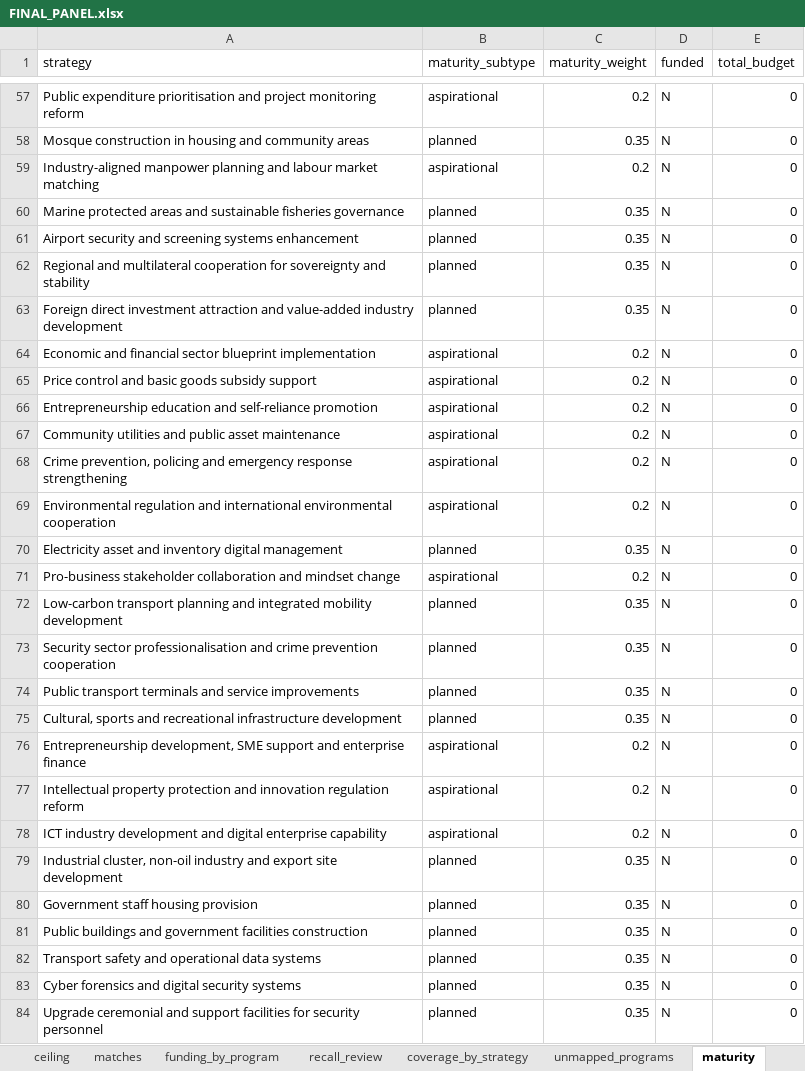
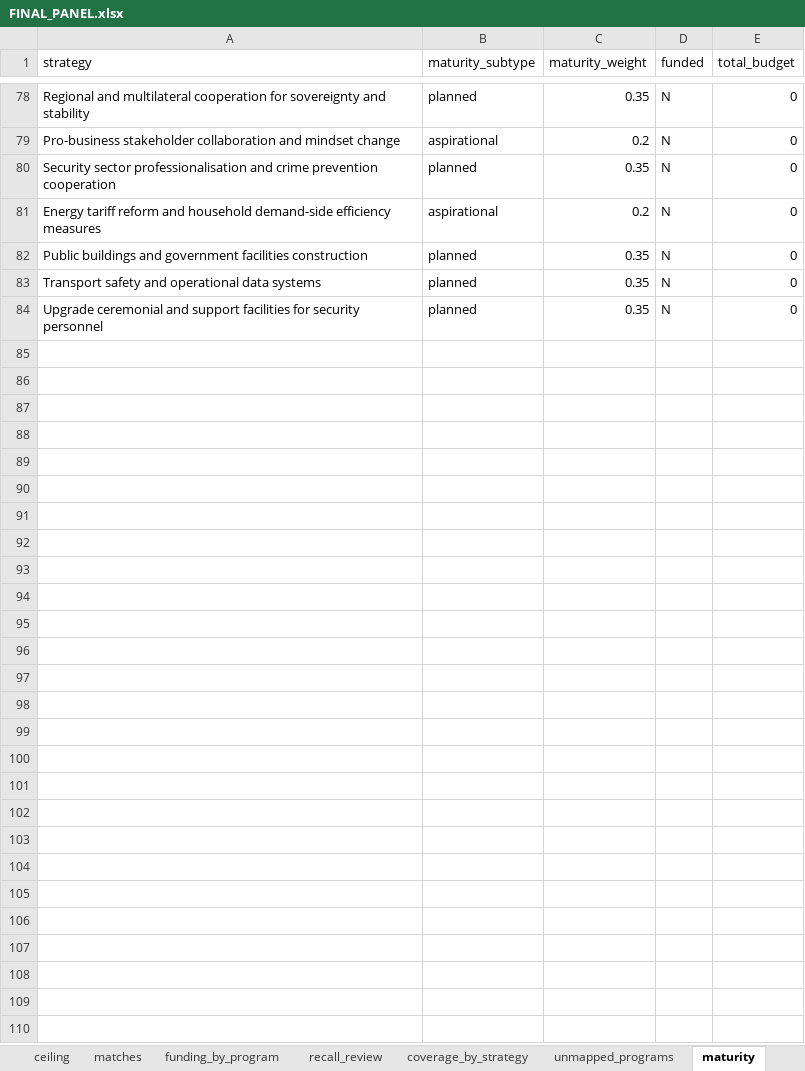
Before and after one commit to SebPasha/PVII_AI_Unveils_Tomorrow_Dashboard, an Excel workbook: brunei/FINAL_PANEL.xlsx, sheet maturity, drawn as a sheet; only a part is shown, gaps mark what is left out; values as stored, in another font and other column widths than the file's, no borders; removed rows and columns are numbered as before the commit, all else as after; the diff covers the shown part only; the diff names each change by its address in the sheet, - before the commit and + after, or states it on an @@ line.

```diff
--- a/brunei/FINAL_PANEL.xlsx (sheet maturity)
+++ b/brunei/FINAL_PANEL.xlsx (sheet maturity)
-row 57: Public expenditure prioritisation and project monitoring reform | aspirational | 0.2 | N | 0
-row 58: Mosque construction in housing and community areas | planned | 0.35 | N | 0
-row 59: Industry-aligned manpower planning and labour market matching | aspirational | 0.2 | N | 0
-row 60: Marine protected areas and sustainable fisheries governance | planned | 0.35 | N | 0
-row 61: Airport security and screening systems enhancement | planned | 0.35 | N | 0
-row 63: Foreign direct investment attraction and value-added industry development | planned | 0.35 | N | 0
-row 64: Economic and financial sector blueprint implementation | aspirational | 0.2 | N | 0
-row 65: Price control and basic goods subsidy support | aspirational | 0.2 | N | 0
-row 66: Entrepreneurship education and self-reliance promotion | aspirational | 0.2 | N | 0
-row 67: Community utilities and public asset maintenance | aspirational | 0.2 | N | 0
-row 68: Crime prevention, policing and emergency response strengthening | aspirational | 0.2 | N | 0
-row 69: Environmental regulation and international environmental cooperation | aspirational | 0.2 | N | 0
-row 70: Electricity asset and inventory digital management | planned | 0.35 | N | 0
-row 72: Low-carbon transport planning and integrated mobility development | planned | 0.35 | N | 0
-row 74: Public transport terminals and service improvements | planned | 0.35 | N | 0
-row 75: Cultural, sports and recreational infrastructure development | planned | 0.35 | N | 0
-A81 (strategy): Entrepreneurship development, SME support and enterprise finance
+A81 (strategy): Energy tariff reform and household demand-side efficiency measures
-row 77: Intellectual property protection and innovation regulation reform | aspirational | 0.2 | N | 0
-row 78: ICT industry development and digital enterprise capability | aspirational | 0.2 | N | 0
-row 79: Industrial cluster, non-oil industry and export site development | planned | 0.35 | N | 0
-row 80: Government staff housing provision | planned | 0.35 | N | 0
-row 83: Cyber forensics and digital security systems | planned | 0.35 | N | 0
```
Also changed, not shown: 40 added rows, 19 removed rows and 53 edited cells elsewhere in this sheet, sheet matches, sheet panel_long, sheet match_review, sheet panel, sheet funding_by_program, sheet coverage_by_strategy, 6 more sheets, DATA_ISSUES.xlsx, UNION_PANEL.xlsx, 34 other files.
